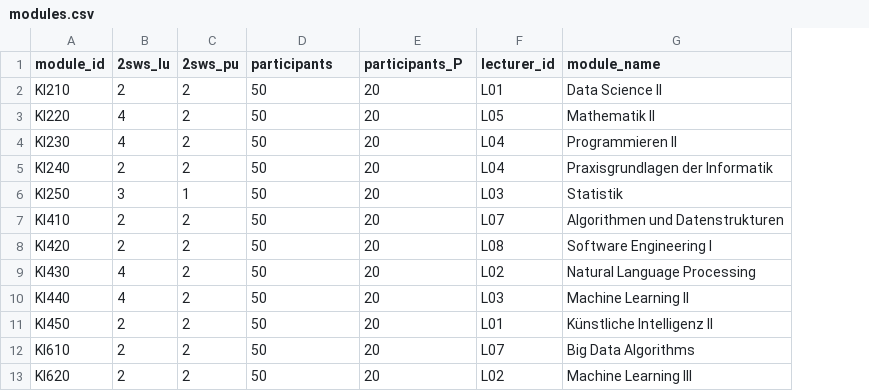
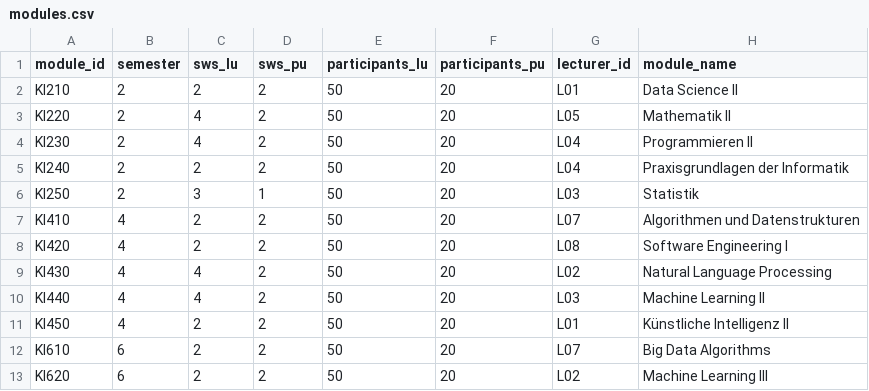
Before and after one commit to Hohnik/scheduler, a CSV file: DB/modules.csv, drawn as a sheet; addresses are those after the commit; the diff names each change by its address in the sheet, - before the commit and + after, or states it on an @@ line.

```diff
--- a/DB/modules.csv
+++ b/DB/modules.csv
+column B (semester), rows 2-13: 2 | 2 | 2 | 2 | 2 | 4 | 4 | 4 | 4 | 4 | 6 | 6
-C1: 2sws_lu
+C1: sws_lu
-D1: 2sws_pu
+D1: sws_pu
-E1: participants
+E1: participants_lu
-F1: participants_P
+F1: participants_pu
```
Also changed, not shown: 2 other files.
